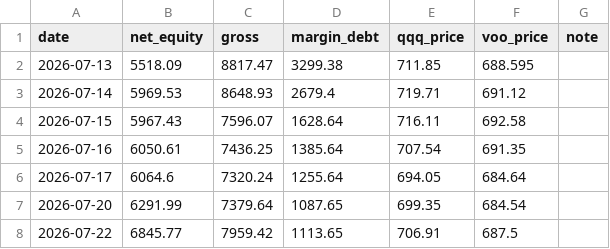
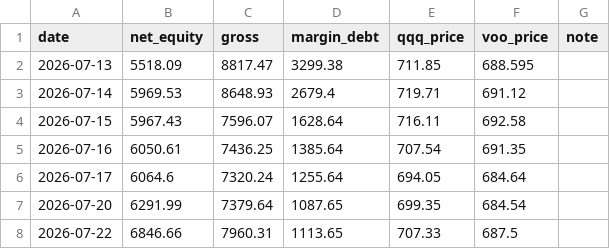
Before and after one commit to Mast3rkey/Portfolio-HQ, a CSV file: performance_log.csv, drawn as a sheet.

```diff
--- a/performance_log.csv
+++ b/performance_log.csv
@@ -7,2 +7,2 @@ date,net_equity,gross,margin_debt,qqq_price,voo_price,note
 2026-07-20,6291.99,7379.64,1087.65,699.35,684.54,
-2026-07-22,6845.77,7959.42,1113.65,706.91,687.5,
+2026-07-22,6846.66,7960.31,1113.65,707.33,687.5,
```
